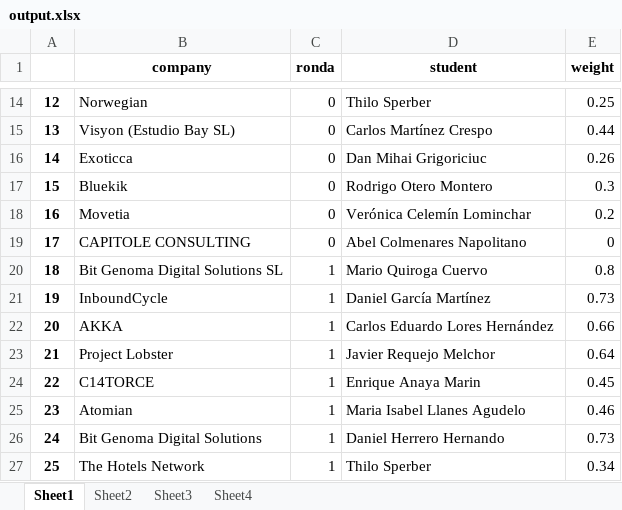
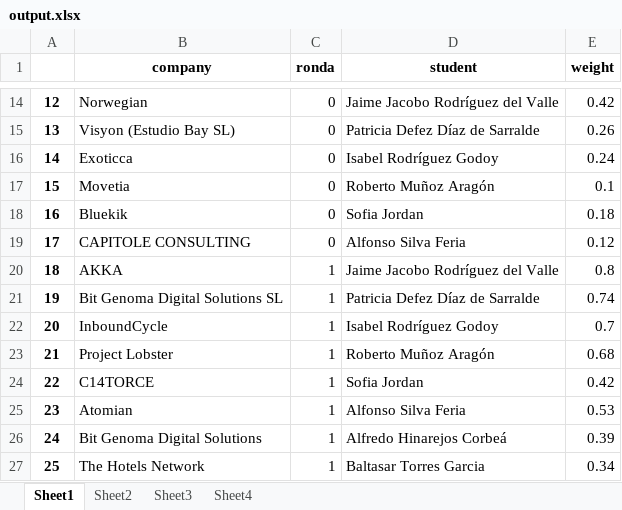
Before and after one commit to albertogcmr/hiring-week-IH-tinder-matching, an Excel workbook: output/output.xlsx, sheet Sheet1, drawn as a sheet; only a part is shown, gaps mark what is left out; values as stored, in another font and other column widths than the file's, no borders; the diff covers the shown part only; the diff names each change by its address in the sheet, - before the commit and + after, or states it on an @@ line.

```diff
--- a/output/output.xlsx (sheet Sheet1)
+++ b/output/output.xlsx (sheet Sheet1)
-D14 (student): Thilo Sperber
+D14 (student): Jaime Jacobo Rodríguez del Valle
-E14 (weight): 0.25
+E14 (weight): 0.42
-D15 (student): Carlos Martínez Crespo
+D15 (student): Patricia Defez Díaz de Sarralde
-E15 (weight): 0.44
+E15 (weight): 0.26
-D16 (student): Dan Mihai Grigoriciuc
+D16 (student): Isabel Rodríguez Godoy
-E16 (weight): 0.26
+E16 (weight): 0.24
-B17 (company): Bluekik
+B17 (company): Movetia
-D17 (student): Rodrigo Otero Montero
+D17 (student): Roberto Muñoz Aragón
-E17 (weight): 0.3
+E17 (weight): 0.1
-B18 (company): Movetia
+B18 (company): Bluekik
-D18 (student): Verónica Celemín Lominchar
+D18 (student): Sofia Jordan
-E18 (weight): 0.2
+E18 (weight): 0.18
-D19 (student): Abel Colmenares Napolitano
+D19 (student): Alfonso Silva Feria
-E19 (weight): 0
+E19 (weight): 0.12
-B20 (company): Bit Genoma Digital Solutions SL
+B20 (company): AKKA
-D20 (student): Mario Quiroga Cuervo
+D20 (student): Jaime Jacobo Rodríguez del Valle
-B21 (company): InboundCycle
+B21 (company): Bit Genoma Digital Solutions SL
-D21 (student): Daniel García Martínez
+D21 (student): Patricia Defez Díaz de Sarralde
-E21 (weight): 0.73
+E21 (weight): 0.74
-B22 (company): AKKA
+B22 (company): InboundCycle
-D22 (student): Carlos Eduardo Lores Hernández
+D22 (student): Isabel Rodríguez Godoy
-E22 (weight): 0.66
+E22 (weight): 0.7
-D23 (student): Javier Requejo Melchor
+D23 (student): Roberto Muñoz Aragón
-E23 (weight): 0.64
+E23 (weight): 0.68
-D24 (student): Enrique Anaya Marin
+D24 (student): Sofia Jordan
-E24 (weight): 0.45
+E24 (weight): 0.42
-D25 (student): Maria Isabel Llanes Agudelo
+D25 (student): Alfonso Silva Feria
-E25 (weight): 0.46
+E25 (weight): 0.53
-D26 (student): Daniel Herrero Hernando
+D26 (student): Alfredo Hinarejos Corbeá
-E26 (weight): 0.73
+E26 (weight): 0.39
-D27 (student): Thilo Sperber
+D27 (student): Baltasar Torres Garcia
```
Also changed, not shown: 660 edited cells elsewhere in this sheet, sheet Sheet2, sheet Sheet3, 2 other files.
